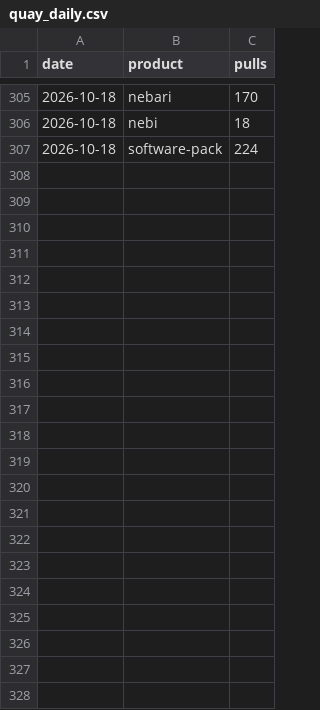
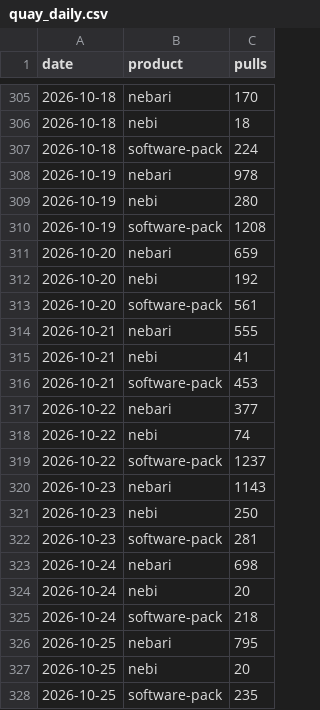
Before and after one commit to khuyentran1401/oss-metrics, a CSV file: data/quay_daily.csv, drawn as a sheet; only a part is shown, gaps mark what is left out.

```diff
--- a/data/quay_daily.csv
+++ b/data/quay_daily.csv
@@ -307 +307,22 @@ date,product,pulls
 2026-10-18,software-pack,224
+2026-10-19,nebari,978
+2026-10-19,nebi,280
+2026-10-19,software-pack,1208
+2026-10-20,nebari,659
+2026-10-20,nebi,192
+2026-10-20,software-pack,561
+2026-10-21,nebari,555
+2026-10-21,nebi,41
+2026-10-21,software-pack,453
+2026-10-22,nebari,377
+2026-10-22,nebi,74
+2026-10-22,software-pack,1237
+2026-10-23,nebari,1143
+2026-10-23,nebi,250
+2026-10-23,software-pack,281
+2026-10-24,nebari,698
+2026-10-24,nebi,20
+2026-10-24,software-pack,218
+2026-10-25,nebari,795
+2026-10-25,nebi,20
+2026-10-25,software-pack,235
```
Also changed, not shown: data/conda_downloads.csv, data/container_pulls.csv, 3 other files.
